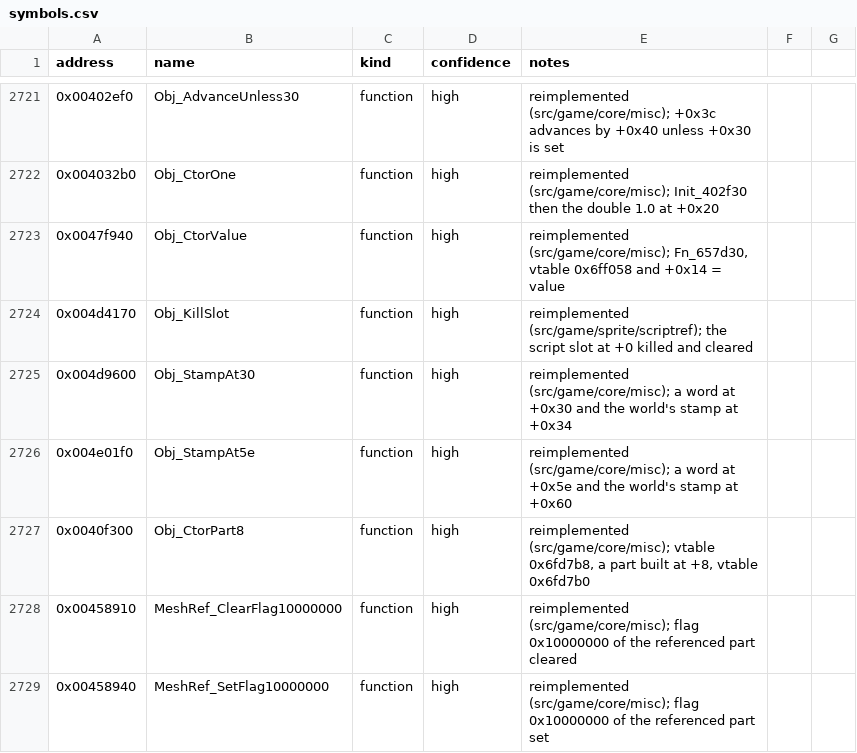
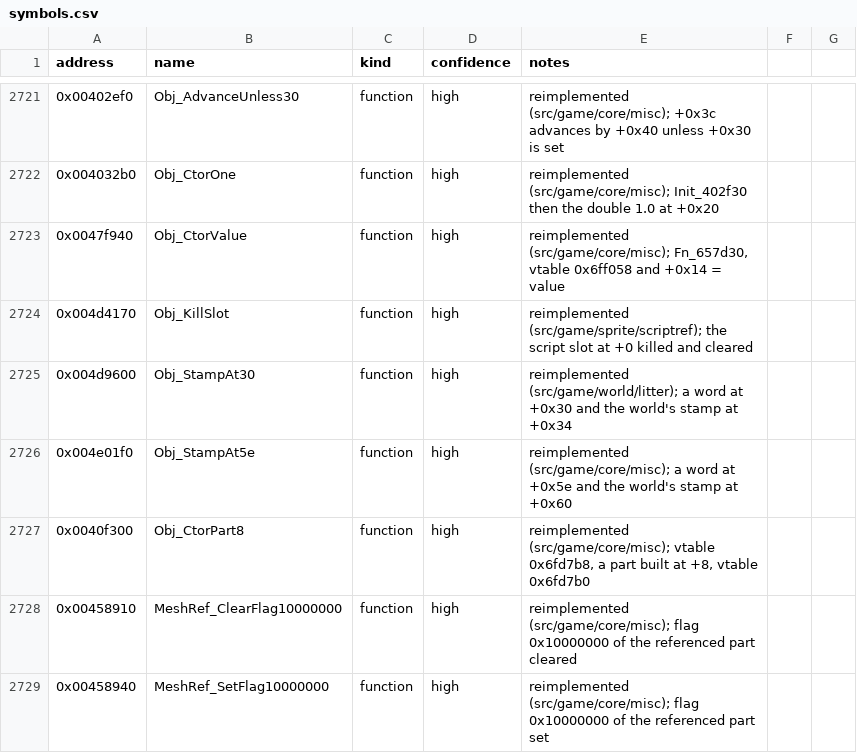
Before and after one commit to Noklef/TPW, a CSV file: re/symbols.csv, drawn as a sheet; only a part is shown, gaps mark what is left out.

```diff
--- a/re/symbols.csv
+++ b/re/symbols.csv
@@ -2724,3 +2724,3 @@ address,name,kind,confidence,notes
 0x004d4170,Obj_KillSlot,function,high,reimplemented (src/game/sprite/scriptref); the script slot at +0 killed and cleared
-0x004d9600,Obj_StampAt30,function,high,reimplemented (src/game/core/misc); a word at +0x30 and the world's stamp at +0x34
+0x004d9600,Obj_StampAt30,function,high,reimplemented (src/game/world/litter); a word at +0x30 and the world's stamp at +0x34
 0x004e01f0,Obj_StampAt5e,function,high,reimplemented (src/game/core/misc); a word at +0x5e and the world's stamp at +0x60
```
Also changed, not shown: 6 other files.
